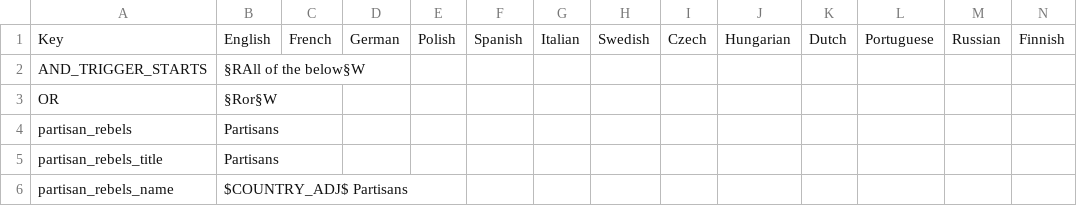
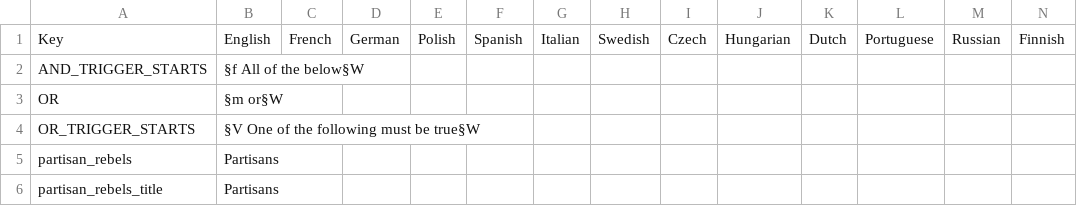
Before and after one commit to arkhometha/Historical-Project-Mod, a CSV file: HPM/localisation/00_HPM_Misc.csv, drawn as a sheet; only a part is shown; the shorter side is filled out with more unchanged rows.

```diff
--- a/HPM/localisation/00_HPM_Misc.csv
+++ b/HPM/localisation/00_HPM_Misc.csv
@@ -1,4 +1,5 @@
 Key;English;French;German;Polish;Spanish;Italian;Swedish;Czech;Hungarian;Dutch;Portuguese;Russian;Finnish;
-AND_TRIGGER_STARTS;§RAll of the below§W;;;;;;;;;;;;;
-OR;§Ror§W;;;;;;;;;;;;;
+AND_TRIGGER_STARTS;§f All of the below§W;;;;;;;;;;;;;
+OR;§m or§W;;;;;;;;;;;;;
+OR_TRIGGER_STARTS;§V One of the following must be true§W;;;;;;;;;;;;;
 partisan_rebels;Partisans;;;;;;;;;;;;;
```
Also changed, not shown: 13 other files.
